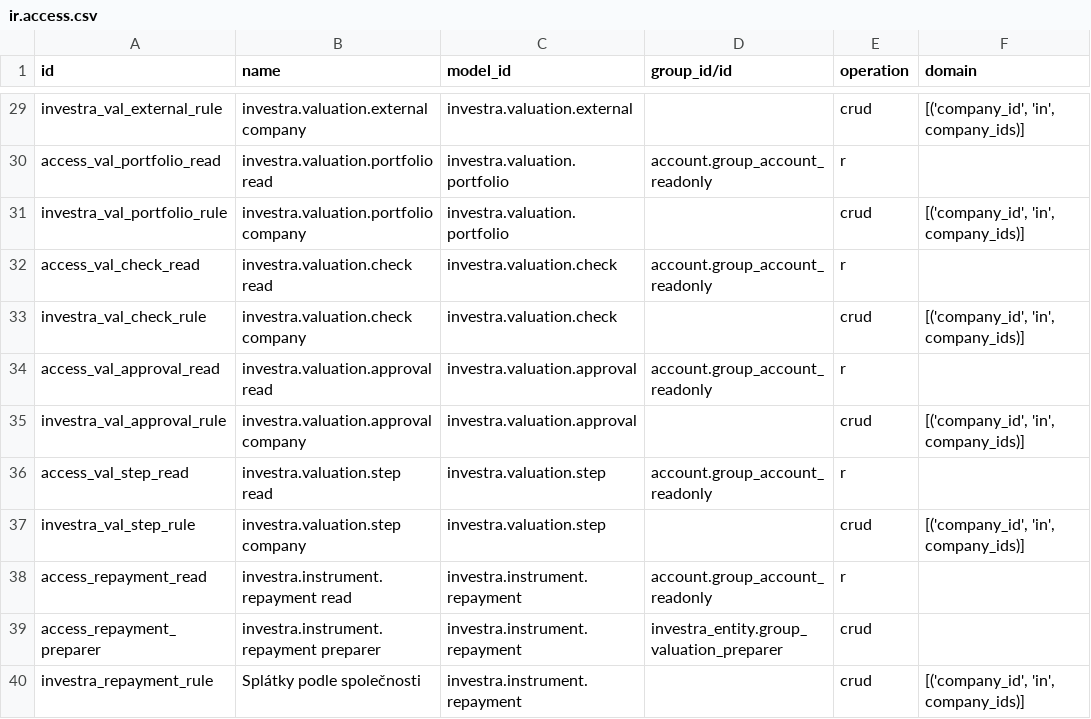
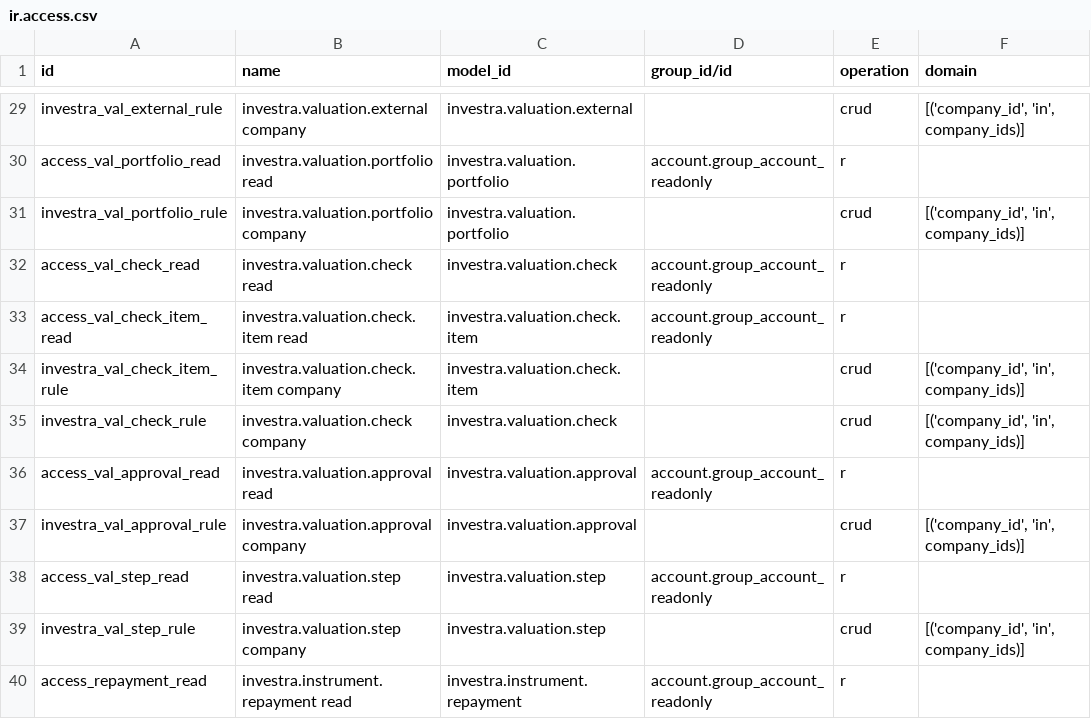
Before and after one commit to martinzima-gh/Odoo, a CSV file: addons/custom/investra_nav/security/ir.access.csv, drawn as a sheet; only a part is shown, gaps mark what is left out; the shorter side is filled out with more unchanged rows.

```diff
--- a/addons/custom/investra_nav/security/ir.access.csv
+++ b/addons/custom/investra_nav/security/ir.access.csv
@@ -32,2 +32,4 @@ investra_val_portfolio_rule,investra.valuation.portfolio company,investra.valuat
 access_val_check_read,investra.valuation.check read,investra.valuation.check,account.group_account_readonly,r,
+access_val_check_item_read,investra.valuation.check.item read,investra.valuation.check.item,account.group_account_readonly,r,
+investra_val_check_item_rule,investra.valuation.check.item company,investra.valuation.check.item,,crud,"[('company_id', 'in', company_ids)]"
 investra_val_check_rule,investra.valuation.check company,investra.valuation.check,,crud,"[('company_id', 'in', company_ids)]"
```
Also changed, not shown: 8 other files.
